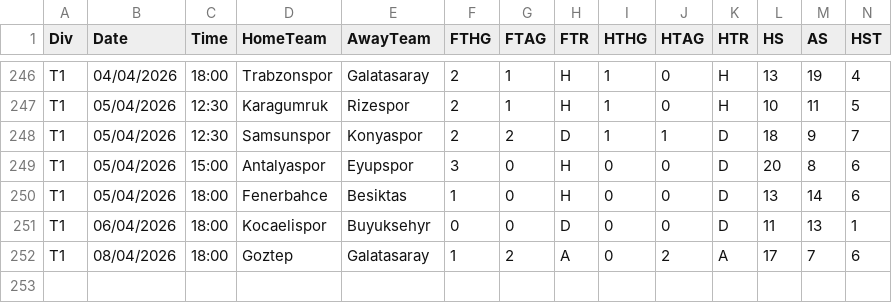
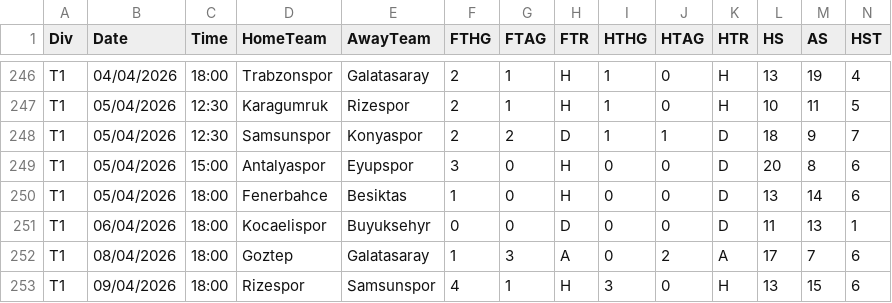
Before and after one commit to dan-owolabi/predict, a CSV file: data/football-data-support/T1_2025_2026.csv, drawn as a sheet; only a part is shown, gaps mark what is left out; rows hold the shown columns only; the diff names each change by its address in the sheet, - before the commit and + after, or states it on an @@ line.

```diff
--- a/data/football-data-support/T1_2025_2026.csv
+++ b/data/football-data-support/T1_2025_2026.csv
-G252 (FTAG): 2
+G252 (FTAG): 3
+row 253: T1 | 09/04/2026 | 18:00 | Rizespor | Samsunspor | 4 | 1 | H | 3 | 0 | H | 13 | 15 | 6
```
Also changed, not shown: 2 other files.
